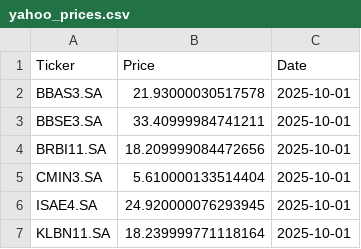
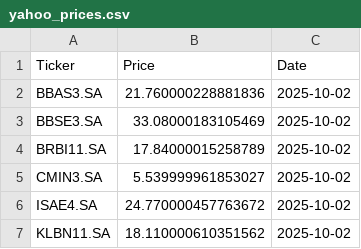
Before and after one commit to laismeuchi/b3-prices, a CSV file: yahoo_prices.csv, drawn as a sheet.

```diff
--- a/yahoo_prices.csv
+++ b/yahoo_prices.csv
@@ -1,7 +1,7 @@
 Ticker,Price,Date
-BBAS3.SA,21.93000030517578,2025-10-01
-BBSE3.SA,33.40999984741211,2025-10-01
-BRBI11.SA,18.209999084472656,2025-10-01
-CMIN3.SA,5.610000133514404,2025-10-01
-ISAE4.SA,24.920000076293945,2025-10-01
-KLBN11.SA,18.239999771118164,2025-10-01
+BBAS3.SA,21.760000228881836,2025-10-02
+BBSE3.SA,33.08000183105469,2025-10-02
+BRBI11.SA,17.84000015258789,2025-10-02
+CMIN3.SA,5.539999961853027,2025-10-02
+ISAE4.SA,24.770000457763672,2025-10-02
+KLBN11.SA,18.110000610351562,2025-10-02
```
